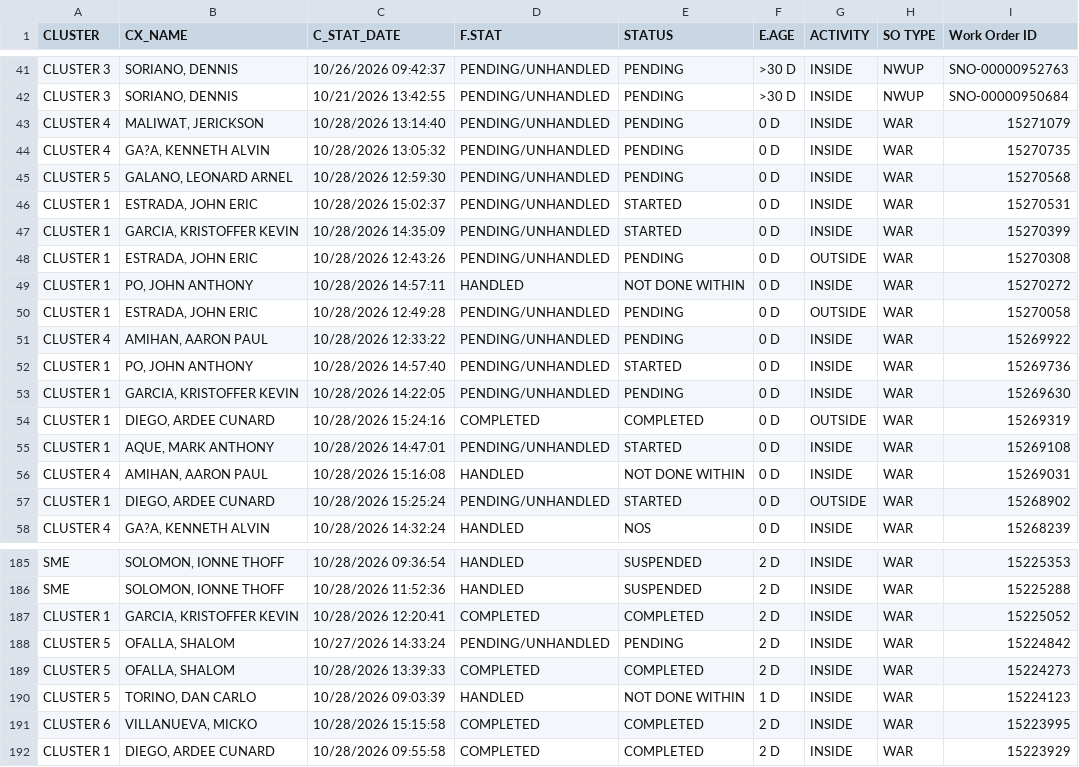
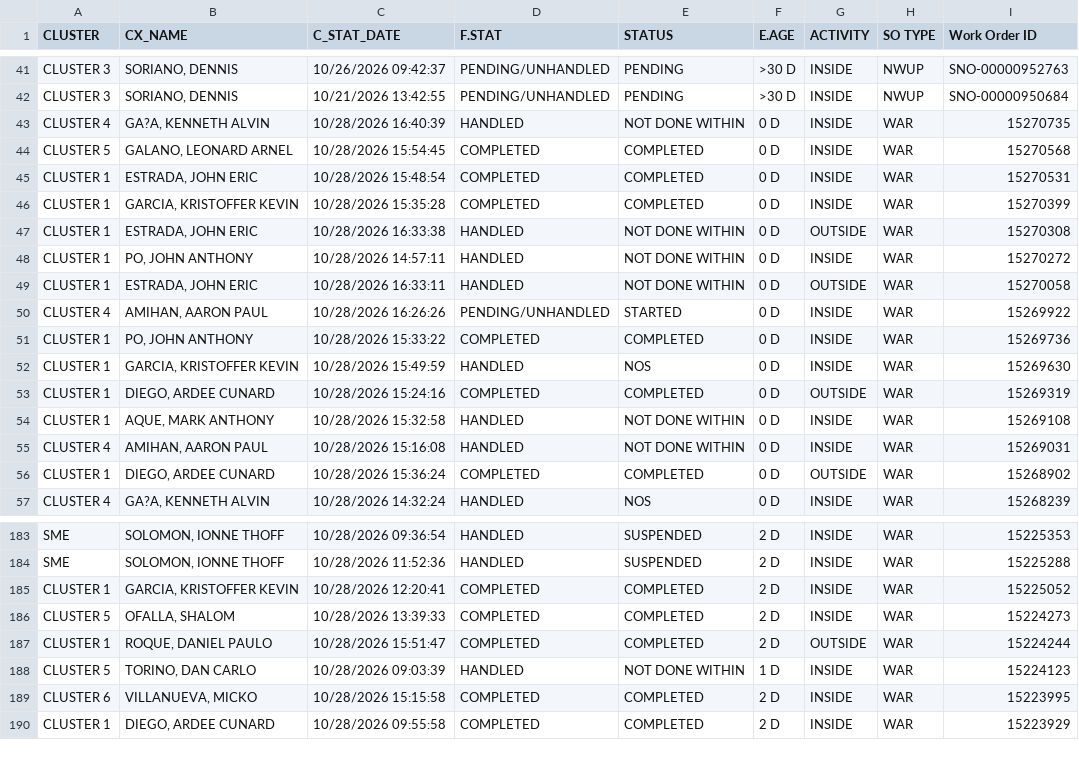
Before and after one commit to ReportsHub/CXSDA-Dispatch-Dashboard, a CSV file: data/dispatch.csv, drawn as a sheet; only a part is shown, gaps mark what is left out; the diff covers the shown part only.

Commit message:
Auto-update dispatch.csv from Gmail

```diff
--- a/data/dispatch.csv
+++ b/data/dispatch.csv
@@ -42,17 +42,16 @@ CLUSTER 3,"SORIANO, DENNIS",10/26/2026 09:42:37,PENDING/UNHANDLED,PENDING,>30 D,
 CLUSTER 3,"SORIANO, DENNIS",10/21/2026 13:42:55,PENDING/UNHANDLED,PENDING,>30 D,INSIDE,NWUP,SNO-00000950684
-CLUSTER 4,"MALIWAT, JERICKSON",10/28/2026 13:14:40,PENDING/UNHANDLED,PENDING,0 D,INSIDE,WAR,15271079
-CLUSTER 4,"GA?A, KENNETH ALVIN",10/28/2026 13:05:32,PENDING/UNHANDLED,PENDING,0 D,INSIDE,WAR,15270735
-CLUSTER 5,"GALANO, LEONARD ARNEL",10/28/2026 12:59:30,PENDING/UNHANDLED,PENDING,0 D,INSIDE,WAR,15270568
-CLUSTER 1,"ESTRADA, JOHN ERIC",10/28/2026 15:02:37,PENDING/UNHANDLED,STARTED,0 D,INSIDE,WAR,15270531
-CLUSTER 1,"GARCIA, KRISTOFFER KEVIN",10/28/2026 14:35:09,PENDING/UNHANDLED,STARTED,0 D,INSIDE,WAR,15270399
-CLUSTER 1,"ESTRADA, JOHN ERIC",10/28/2026 12:43:26,PENDING/UNHANDLED,PENDING,0 D,OUTSIDE,WAR,15270308
+CLUSTER 4,"GA?A, KENNETH ALVIN",10/28/2026 16:40:39,HANDLED,NOT DONE WITHIN,0 D,INSIDE,WAR,15270735
+CLUSTER 5,"GALANO, LEONARD ARNEL",10/28/2026 15:54:45,COMPLETED,COMPLETED,0 D,INSIDE,WAR,15270568
+CLUSTER 1,"ESTRADA, JOHN ERIC",10/28/2026 15:48:54,COMPLETED,COMPLETED,0 D,INSIDE,WAR,15270531
+CLUSTER 1,"GARCIA, KRISTOFFER KEVIN",10/28/2026 15:35:28,COMPLETED,COMPLETED,0 D,INSIDE,WAR,15270399
+CLUSTER 1,"ESTRADA, JOHN ERIC",10/28/2026 16:33:38,HANDLED,NOT DONE WITHIN,0 D,OUTSIDE,WAR,15270308
 CLUSTER 1,"PO, JOHN ANTHONY",10/28/2026 14:57:11,HANDLED,NOT DONE WITHIN,0 D,INSIDE,WAR,15270272
-CLUSTER 1,"ESTRADA, JOHN ERIC",10/28/2026 12:49:28,PENDING/UNHANDLED,PENDING,0 D,OUTSIDE,WAR,15270058
-CLUSTER 4,"AMIHAN, AARON PAUL",10/28/2026 12:33:22,PENDING/UNHANDLED,PENDING,0 D,INSIDE,WAR,15269922
-CLUSTER 1,"PO, JOHN ANTHONY",10/28/2026 14:57:40,PENDING/UNHANDLED,STARTED,0 D,INSIDE,WAR,15269736
-CLUSTER 1,"GARCIA, KRISTOFFER KEVIN",10/28/2026 14:22:05,PENDING/UNHANDLED,PENDING,0 D,INSIDE,WAR,15269630
+CLUSTER 1,"ESTRADA, JOHN ERIC",10/28/2026 16:33:11,HANDLED,NOT DONE WITHIN,0 D,OUTSIDE,WAR,15270058
+CLUSTER 4,"AMIHAN, AARON PAUL",10/28/2026 16:26:26,PENDING/UNHANDLED,STARTED,0 D,INSIDE,WAR,15269922
+CLUSTER 1,"PO, JOHN ANTHONY",10/28/2026 15:33:22,COMPLETED,COMPLETED,0 D,INSIDE,WAR,15269736
+CLUSTER 1,"GARCIA, KRISTOFFER KEVIN",10/28/2026 15:49:59,HANDLED,NOS,0 D,INSIDE,WAR,15269630
 CLUSTER 1,"DIEGO, ARDEE CUNARD",10/28/2026 15:24:16,COMPLETED,COMPLETED,0 D,OUTSIDE,WAR,15269319
-CLUSTER 1,"AQUE, MARK ANTHONY",10/28/2026 14:47:01,PENDING/UNHANDLED,STARTED,0 D,INSIDE,WAR,15269108
+CLUSTER 1,"AQUE, MARK ANTHONY",10/28/2026 15:32:58,HANDLED,NOT DONE WITHIN,0 D,INSIDE,WAR,15269108
 CLUSTER 4,"AMIHAN, AARON PAUL",10/28/2026 15:16:08,HANDLED,NOT DONE WITHIN,0 D,INSIDE,WAR,15269031
-CLUSTER 1,"DIEGO, ARDEE CUNARD",10/28/2026 15:25:24,PENDING/UNHANDLED,STARTED,0 D,OUTSIDE,WAR,15268902
+CLUSTER 1,"DIEGO, ARDEE CUNARD",10/28/2026 15:36:24,COMPLETED,COMPLETED,0 D,OUTSIDE,WAR,15268902
 CLUSTER 4,"GA?A, KENNETH ALVIN",10/28/2026 14:32:24,HANDLED,NOS,0 D,INSIDE,WAR,15268239
@@ -187,4 +185,4 @@ SME,"SOLOMON, IONNE THOFF",10/28/2026 11:52:36,HANDLED,SUSPENDED,2 D,INSIDE,WAR,
 CLUSTER 1,"GARCIA, KRISTOFFER KEVIN",10/28/2026 12:20:41,COMPLETED,COMPLETED,2 D,INSIDE,WAR,15225052
-CLUSTER 5,"OFALLA, SHALOM",10/27/2026 14:33:24,PENDING/UNHANDLED,PENDING,2 D,INSIDE,WAR,15224842
 CLUSTER 5,"OFALLA, SHALOM",10/28/2026 13:39:33,COMPLETED,COMPLETED,2 D,INSIDE,WAR,15224273
+CLUSTER 1,"ROQUE, DANIEL PAULO",10/28/2026 15:51:47,COMPLETED,COMPLETED,2 D,OUTSIDE,WAR,15224244
 CLUSTER 5,"TORINO, DAN CARLO",10/28/2026 09:03:39,HANDLED,NOT DONE WITHIN,1 D,INSIDE,WAR,15224123
```
Also changed, not shown: 2 removed rows and 53 edited cells elsewhere in this file.
